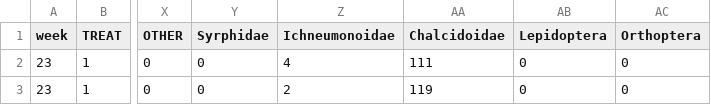
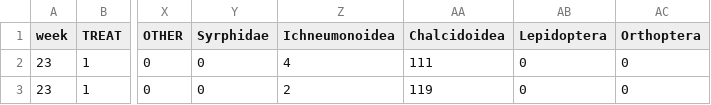
Before and after one commit to BahlaiLab/KBS_sticky-cards, a CSV file: 2021_LTER_for_analyses.csv, drawn as a sheet; only a part is shown, gaps mark what is left out; the diff names each change by its address in the sheet, - before the commit and + after, or states it on an @@ line.

Commit message:
fix spelling for ichneumon and chalcid

```diff
--- a/2021_LTER_for_analyses.csv
+++ b/2021_LTER_for_analyses.csv
-Z1: Ichneumonoidae
+Z1: Ichneumonoidea
-AA1: Chalcidoidae
+AA1: Chalcidoidea
```
